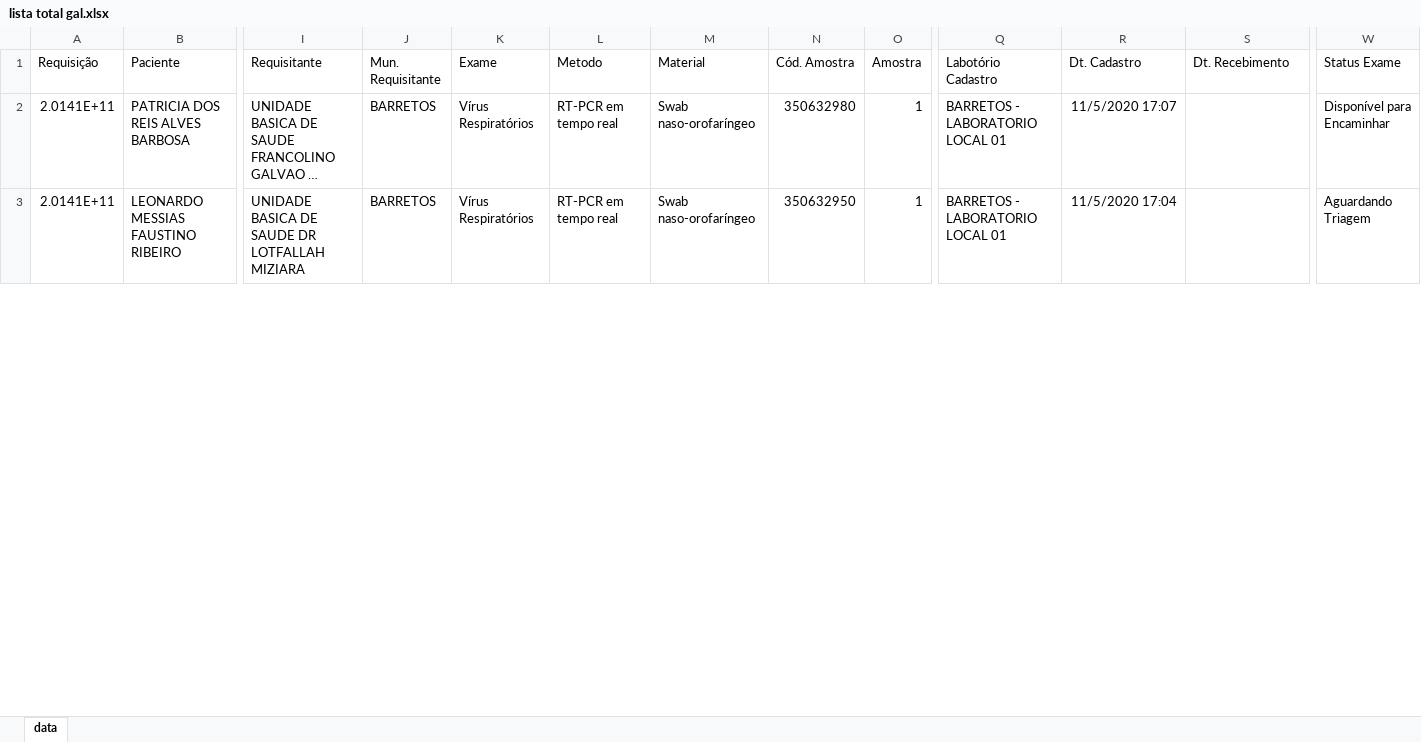
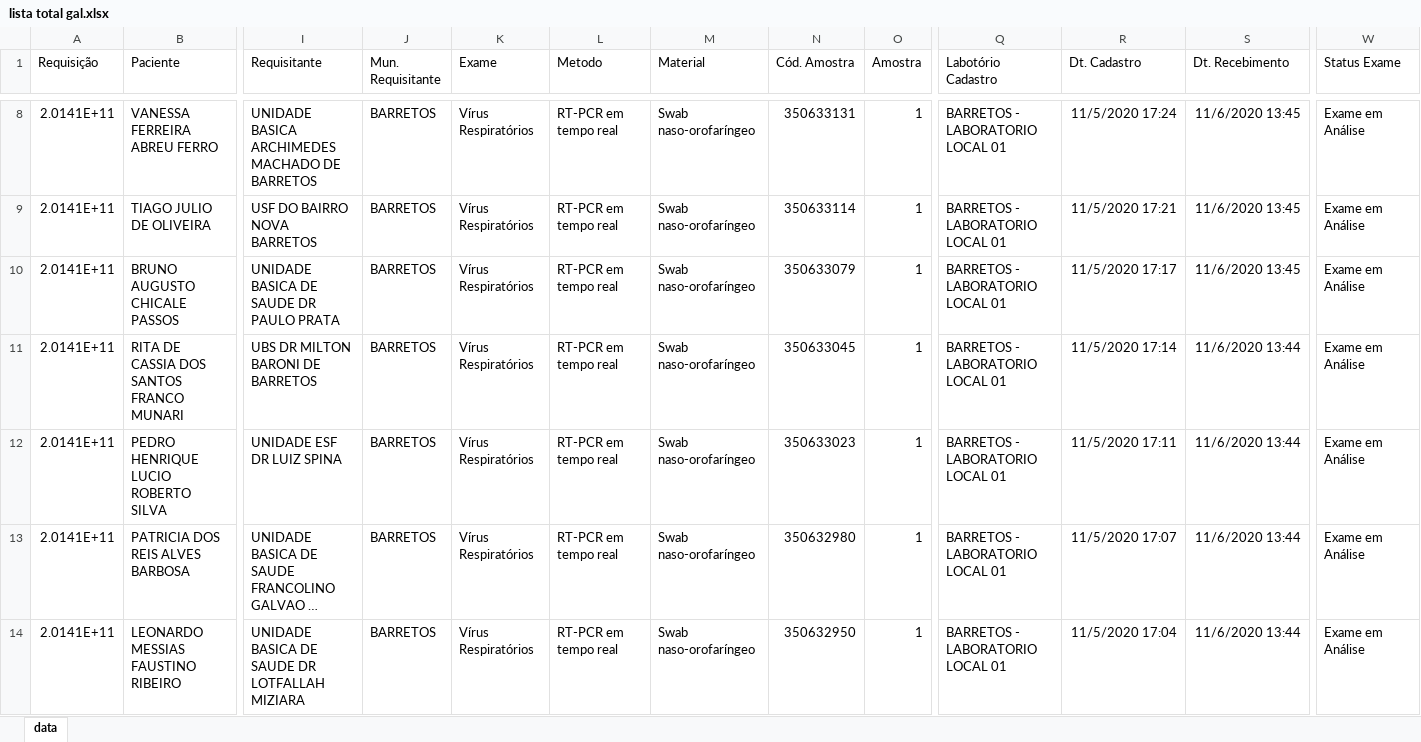
Before and after one commit to Arcusgaldan/GAL-Monitoramento, an Excel workbook: lista total gal.xlsx, sheet data, drawn as a sheet; only a part is shown, gaps mark what is left out; long unchanged cells end in …; values as stored, in another font and other column widths than the file's, no borders; addresses are those after the commit; rows hold the shown columns only; the diff covers the shown part only; the diff names each change by its address in the sheet, - before the commit and + after, or states it on an @@ line.

```diff
--- a/lista total gal.xlsx (sheet data)
+++ b/lista total gal.xlsx (sheet data)
+row 8: 2.0141E+11 | VANESSA FERREIRA ABREU FERRO | UNIDADE BASICA ARCHIMEDES MACHADO DE BARRETOS | BARRETOS | Vírus Respiratórios | RT-PCR em tempo real | Swab naso-orofaríngeo | 350633131 | 1 | BARRETOS - LABORATORIO LOCAL 01 | 11/5/2020 17:24 | 11/6/2020 13:45 | Exame em Análise
+row 9: 2.0141E+11 | TIAGO JULIO DE OLIVEIRA | USF DO BAIRRO NOVA BARRETOS | BARRETOS | Vírus Respiratórios | RT-PCR em tempo real | Swab naso-orofaríngeo | 350633114 | 1 | BARRETOS - LABORATORIO LOCAL 01 | 11/5/2020 17:21 | 11/6/2020 13:45 | Exame em Análise
+row 10: 2.0141E+11 | BRUNO AUGUSTO CHICALE PASSOS | UNIDADE BASICA DE SAUDE DR PAULO PRATA | BARRETOS | Vírus Respiratórios | RT-PCR em tempo real | Swab naso-orofaríngeo | 350633079 | 1 | BARRETOS - LABORATORIO LOCAL 01 | 11/5/2020 17:17 | 11/6/2020 13:45 | Exame em Análise
+row 11: 2.0141E+11 | RITA DE CASSIA DOS SANTOS FRANCO MUNARI | UBS DR MILTON BARONI DE BARRETOS | BARRETOS | Vírus Respiratórios | RT-PCR em tempo real | Swab naso-orofaríngeo | 350633045 | 1 | BARRETOS - LABORATORIO LOCAL 01 | 11/5/2020 17:14 | 11/6/2020 13:44 | Exame em Análise
+row 12: 2.0141E+11 | PEDRO HENRIQUE LUCIO ROBERTO SILVA | UNIDADE ESF DR LUIZ SPINA | BARRETOS | Vírus Respiratórios | RT-PCR em tempo real | Swab naso-orofaríngeo | 350633023 | 1 | BARRETOS - LABORATORIO LOCAL 01 | 11/5/2020 17:11 | 11/6/2020 13:44 | Exame em Análise
-S13:S14 (Dt. Recebimento): (empty)
+S13:S14 (Dt. Recebimento): 11/6/2020 13:44
-W13 (Status Exame): Disponível para Encaminhar
+W13 (Status Exame): Exame em Análise
-W14 (Status Exame): Aguardando Triagem
+W14 (Status Exame): Exame em Análise
```
Also changed, not shown: 6 added rows and 350 edited cells elsewhere in this sheet, base repeticao sem dados.xlsx, 2 other files.
